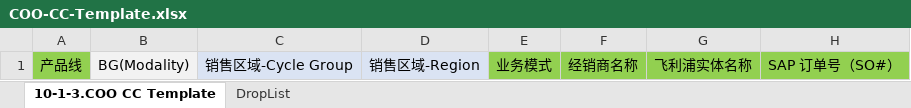
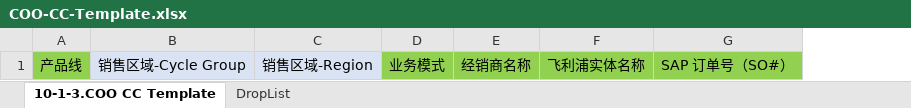
Before and after one commit to cn-philips/angular-wf-designer, an Excel workbook: src/assets/template/COO-CC-Template.xlsx, sheet 10-1-3.COO CC Template, drawn as a sheet; only a part is shown; values as stored, in another font and other column widths than the file's, no borders; the diff names each change by its address in the sheet, - before the commit and + after, or states it on an @@ line.

```diff
--- a/src/assets/template/COO-CC-Template.xlsx (sheet 10-1-3.COO CC Template)
+++ b/src/assets/template/COO-CC-Template.xlsx (sheet 10-1-3.COO CC Template)
-column B, row 1: BG(Modality)
```
Also changed, not shown: 18 other files.
